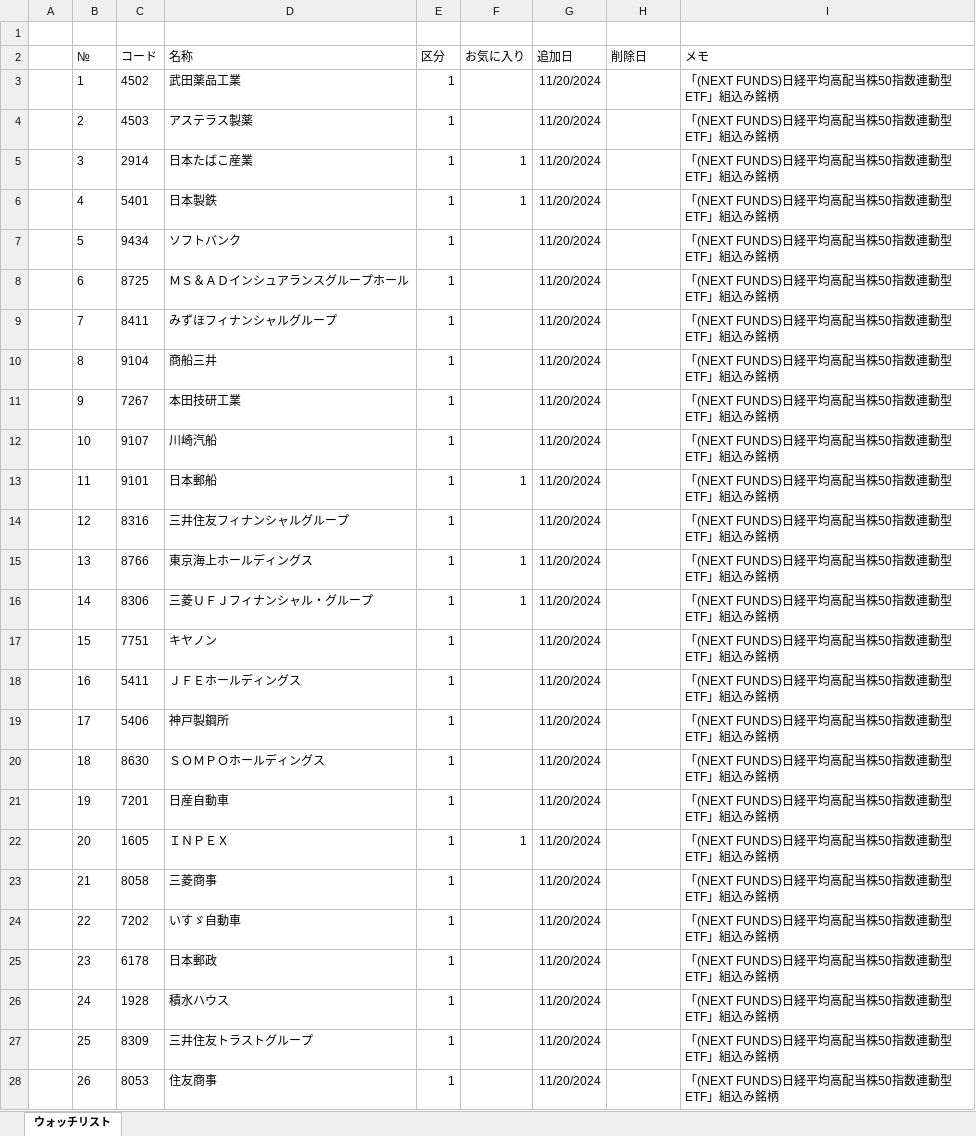
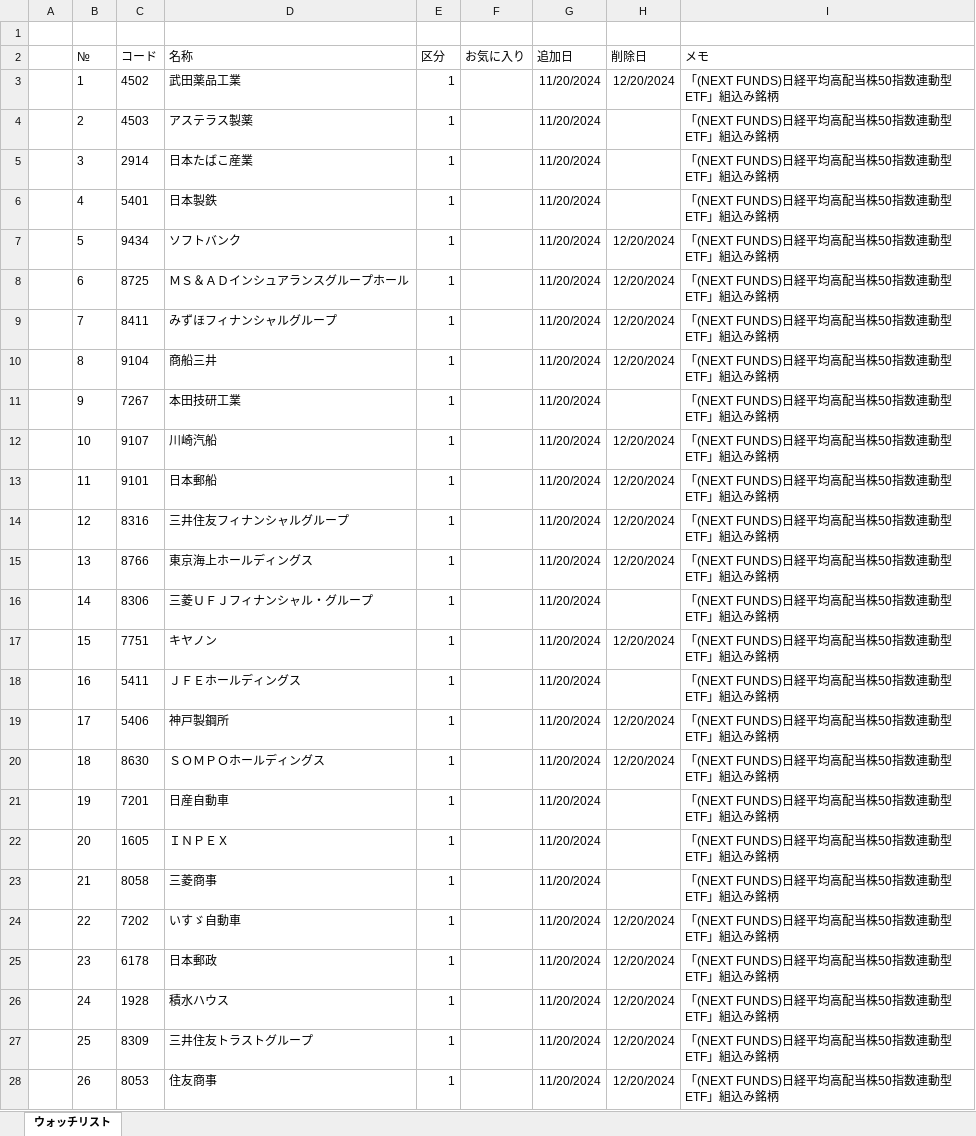
Before and after one commit to sadac23/OptimalTraderDraft, an Excel workbook: Doc/ウォッチリスト.xlsx, sheet ウォッチリスト, drawn as a sheet; only a part is shown; values as stored, in another font and other column widths than the file's, no borders; conditional formats not drawn; the diff covers the shown part only; the diff names each change by its address in the sheet, - before the commit and + after, or states it on an @@ line.

```diff
--- a/Doc/ウォッチリスト.xlsx (sheet ウォッチリスト)
+++ b/Doc/ウォッチリスト.xlsx (sheet ウォッチリスト)
-H3 (削除日): (empty)
+H3 (削除日): 12/20/2024
-F5:F6 (お気に入り): 1
+F5:F6 (お気に入り): (empty)
-H7:H10 (削除日): (empty)
+H7:H10 (削除日): 12/20/2024
-H12:H15 (削除日): (empty)
+H12:H15 (削除日): 12/20/2024
-F13 (お気に入り): 1
+F13 (お気に入り): (empty)
-F15:F16 (お気に入り): 1
+F15:F16 (お気に入り): (empty)
-H17 (削除日): (empty)
+H17 (削除日): 12/20/2024
-H19:H20 (削除日): (empty)
+H19:H20 (削除日): 12/20/2024
-F22 (お気に入り): 1
+F22 (お気に入り): (empty)
-H24:H28 (削除日): (empty)
+H24:H28 (削除日): 12/20/2024
```
Also changed, not shown: 82 edited cells elsewhere in this sheet, 5 other files.
